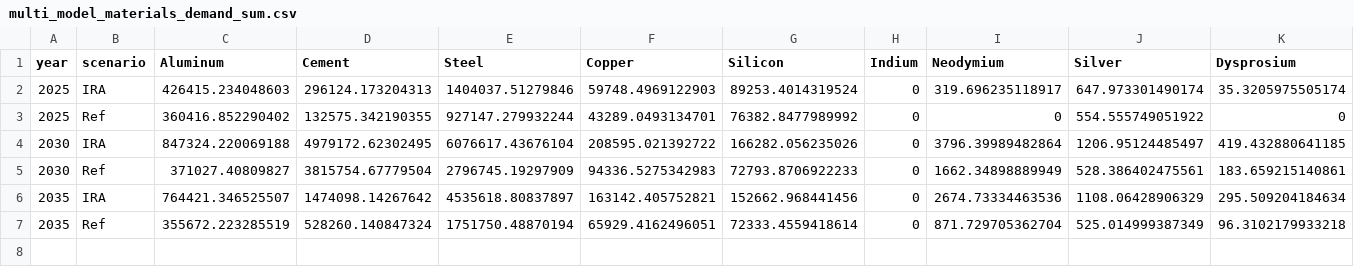
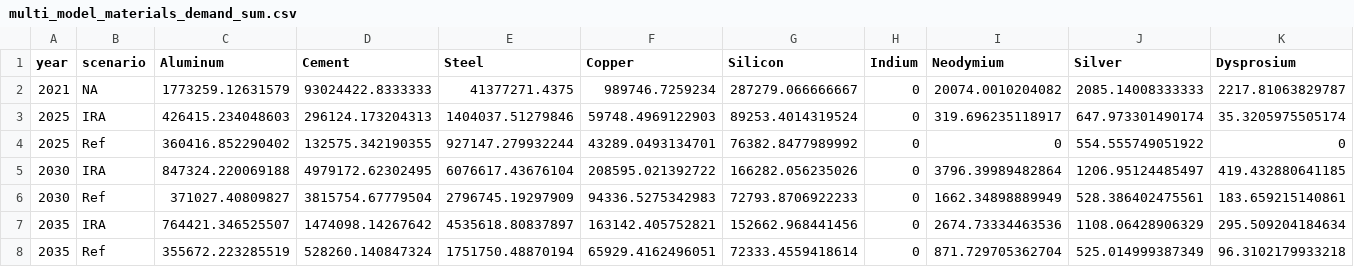
Before and after one commit to averymoorhead/MaterialDemand, a CSV file: Outputs/multi_model_materials_demand_sum.csv, drawn as a sheet; only a part is shown; rows hold the shown columns only; the diff names each change by its address in the sheet, - before the commit and + after, or states it on an @@ line.

```diff
--- a/Outputs/multi_model_materials_demand_sum.csv
+++ b/Outputs/multi_model_materials_demand_sum.csv
+row 2: 2021 | NA | 1773259.12631579 | 93024422.8333333 | 41377271.4375 | 989746.7259234 | 287279.066666667 | 0 | 20074.0010204082 | 2085.14008333333 | 2217.81063829787
```
Also changed, not shown: Inputs/multi_model_capacities.csv, 5 other files.
